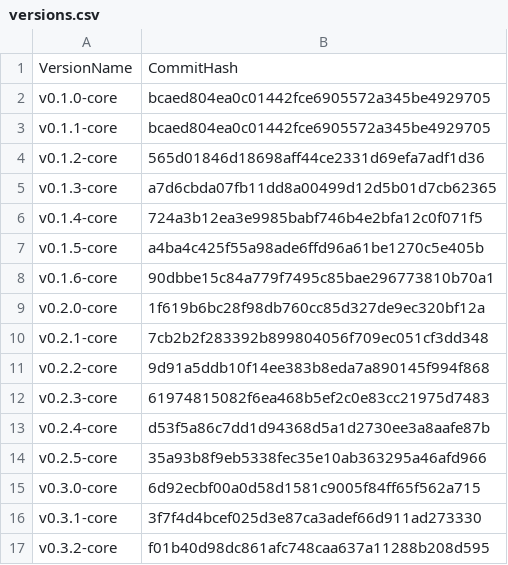
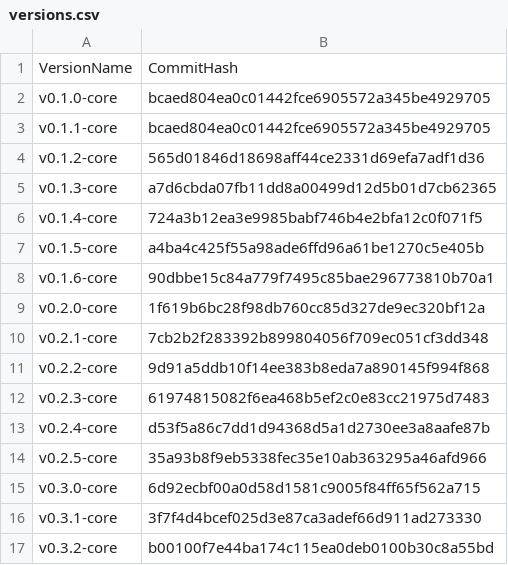
Before and after one commit to flint-lang/flint-lang.github.io, a CSV file: wiki/versions.csv, drawn as a sheet.

Commit message:
Updated version hash for the 0.3.2-core release to include the new interface chapter

```diff
--- a/wiki/versions.csv
+++ b/wiki/versions.csv
@@ -16,2 +16,2 @@ v0.3.0-core,6d92ecbf00a0d58d1581c9005f84ff65f562a715
 v0.3.1-core,3f7f4d4bcef025d3e87ca3adef66d911ad273330
-v0.3.2-core,f01b40d98dc861afc748caa637a11288b208d595
+v0.3.2-core,b00100f7e44ba174c115ea0deb0100b30c8a55bd
```
